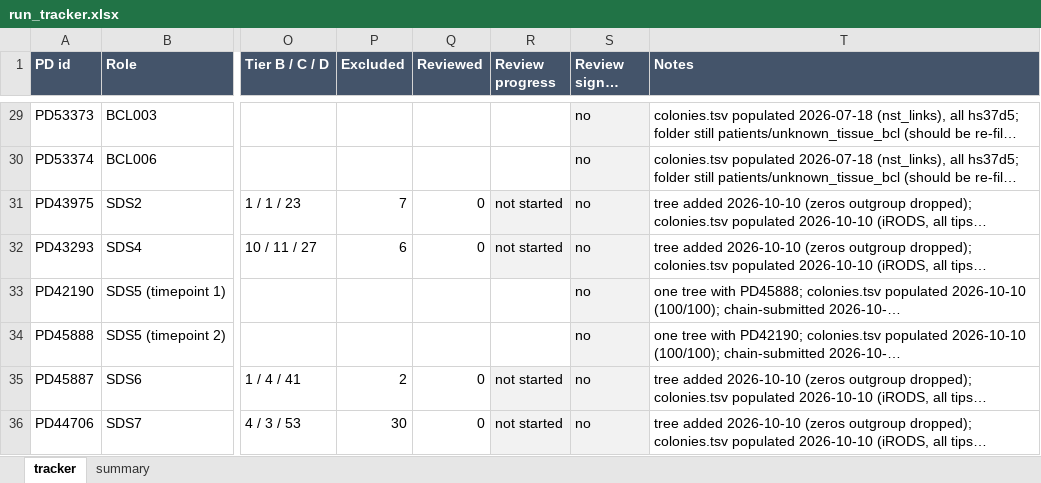
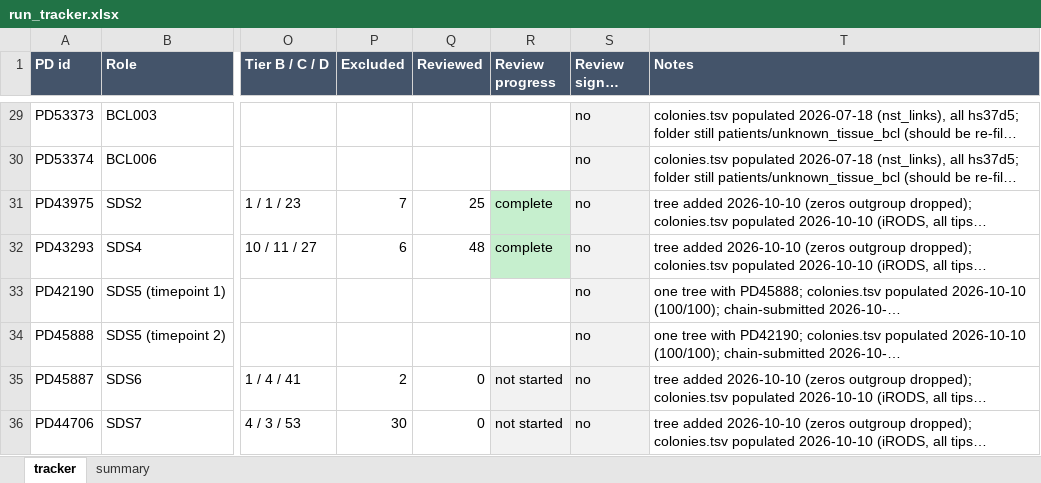
Before and after one commit to jeremydeuel/PEAR-TREE, an Excel workbook: patients/run_tracker.xlsx, sheet tracker, drawn as a sheet; only a part is shown, gaps mark what is left out; long unchanged cells end in …; values as stored, in another font and other column widths than the file's, no borders; the diff covers the shown part only; the diff names each change by its address in the sheet, - before the commit and + after, or states it on an @@ line.

```diff
--- a/patients/run_tracker.xlsx (sheet tracker)
+++ b/patients/run_tracker.xlsx (sheet tracker)
-Q31 (Reviewed): 0
+Q31 (Reviewed): 25
-R31:R32 (Review progress): not started
+R31:R32 (Review progress): complete
-R31:R32 fill: #F2F2F2
+R31:R32 fill: #C6EFCE
-Q32 (Reviewed): 0
+Q32 (Reviewed): 48
```
Also changed, not shown: 12 edited cells and cell formats elsewhere in this sheet, sheet summary, 1 other file.
